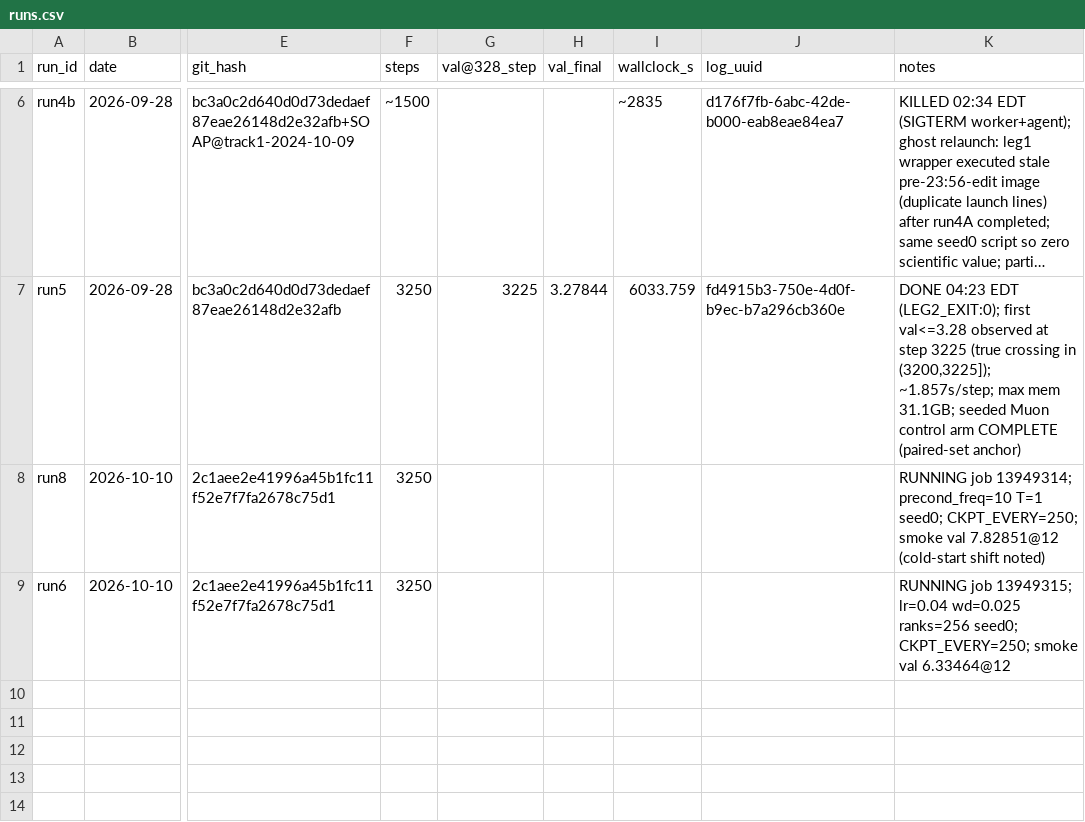
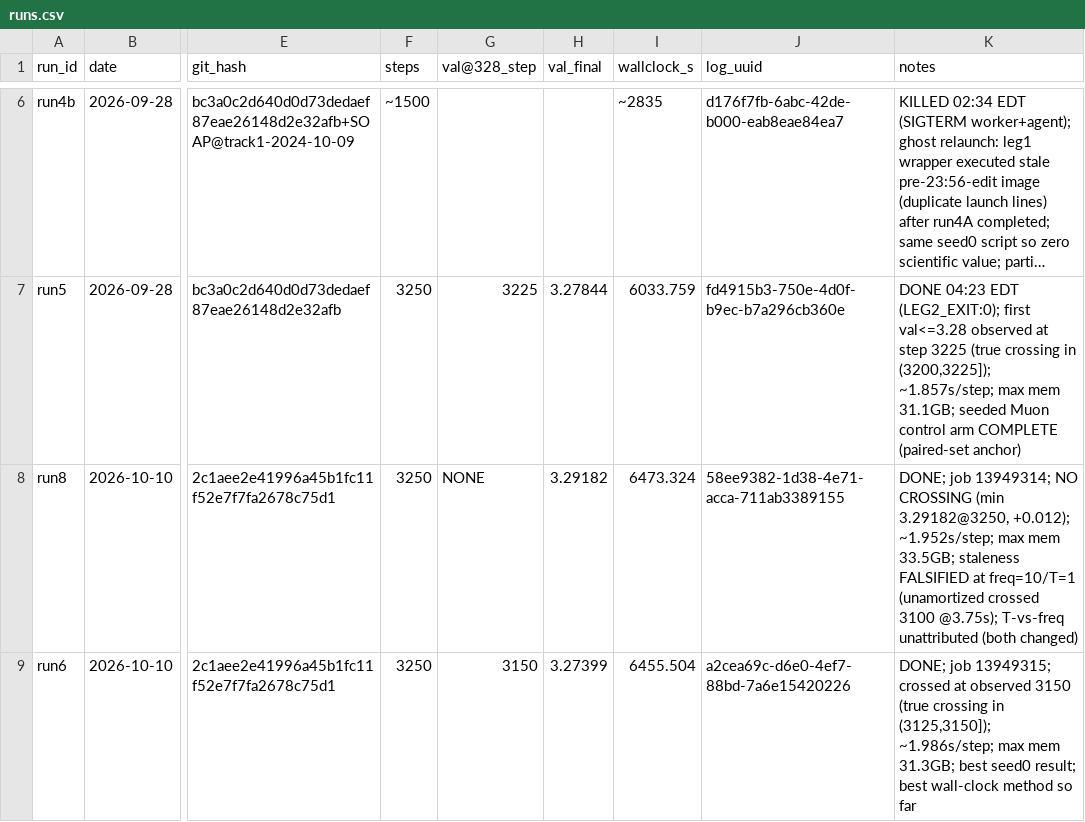
Before and after one commit to ShaunakMoghe/muon-soap-hybrid, a CSV file: runs/runs.csv, drawn as a sheet; only a part is shown, gaps mark what is left out; long unchanged cells end in …; the diff names each change by its address in the sheet, - before the commit and + after, or states it on an @@ line.

Commit message:
Watch2: run8 no-cross falsifies amortization, run6 COSMOS crosses 3150, NM lane stopped

```diff
--- a/runs/runs.csv
+++ b/runs/runs.csv
-G8 (val@328_step): (empty)
+G8 (val@328_step): NONE
-H8 (val_final): (empty)
+H8 (val_final): 3.29182
-I8 (wallclock_s): (empty)
+I8 (wallclock_s): 6473.324
-J8 (log_uuid): (empty)
+J8 (log_uuid): 58ee9382-1d38-4e71-acca-711ab3389155
-K8 (notes): RUNNING job 13949314; precond_freq=10 T=1 seed0; CKPT_EVERY=250; smoke val 7.82851@12 (cold-start shift noted)
+K8 (notes): DONE; job 13949314; NO CROSSING (min 3.29182@3250, +0.012); ~1.952s/step; max mem 33.5GB; staleness FALSIFIED at freq=10/T=1 (unamortized crossed 3100 @3.75s); T-vs-freq unattributed (both changed)
-G9 (val@328_step): (empty)
+G9 (val@328_step): 3150
-H9 (val_final): (empty)
+H9 (val_final): 3.27399
-I9 (wallclock_s): (empty)
+I9 (wallclock_s): 6455.504
-J9 (log_uuid): (empty)
+J9 (log_uuid): a2cea69c-d6e0-4ef7-88bd-7a6e15420226
-K9 (notes): RUNNING job 13949315; lr=0.04 wd=0.025 ranks=256 seed0; CKPT_EVERY=250; smoke val 6.33464@12
+K9 (notes): DONE; job 13949315; crossed at observed 3150 (true crossing in (3125,3150]); ~1.986s/step; max mem 31.3GB; best seed0 result; best wall-clock method so far
```
Also changed, not shown: 2 other files.
